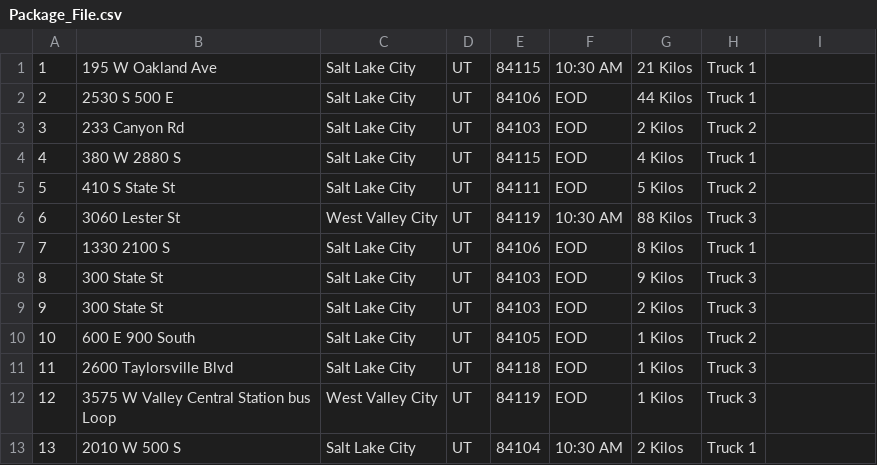
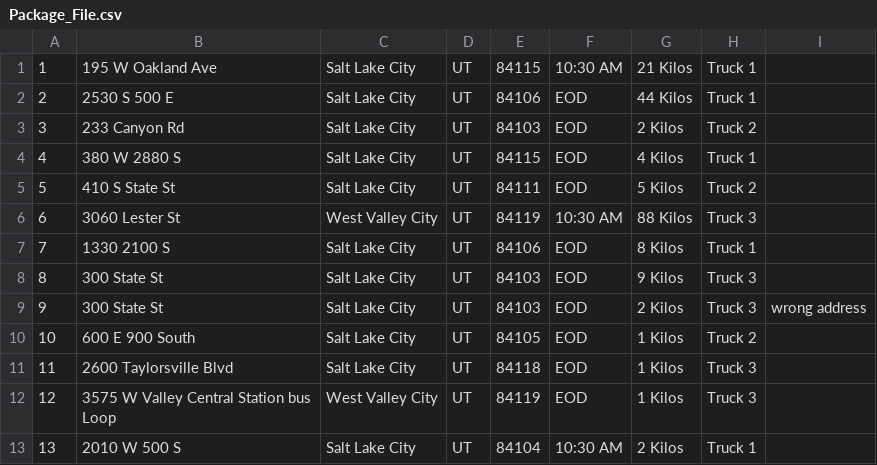
Before and after one commit to AllyKar/C950_PA, a CSV file: Package_File.csv, drawn as a sheet; only a part is shown.

Commit message:
changed update_status to update package 9 address at 10:20 AM

```diff
--- a/Package_File.csv
+++ b/Package_File.csv
@@ -8,3 +8,3 @@
 8,300 State St,Salt Lake City,UT,84103,EOD,9 Kilos,Truck 3,,,,,
-9,300 State St,Salt Lake City,UT,84103,EOD,2 Kilos,Truck 3,,,,,
+9,300 State St,Salt Lake City,UT,84103,EOD,2 Kilos,Truck 3,wrong address,,,,
 10,600 E 900 South,Salt Lake City,UT,84105,EOD,1 Kilos,Truck 2,,,,,
```
Also changed, not shown: 1 other file.
